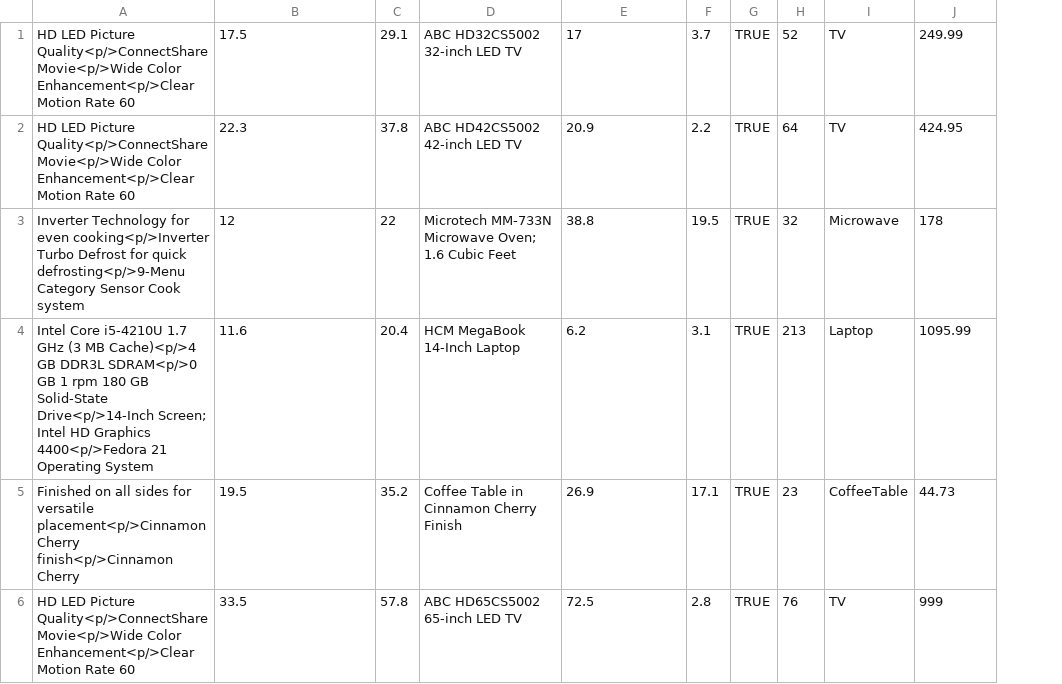
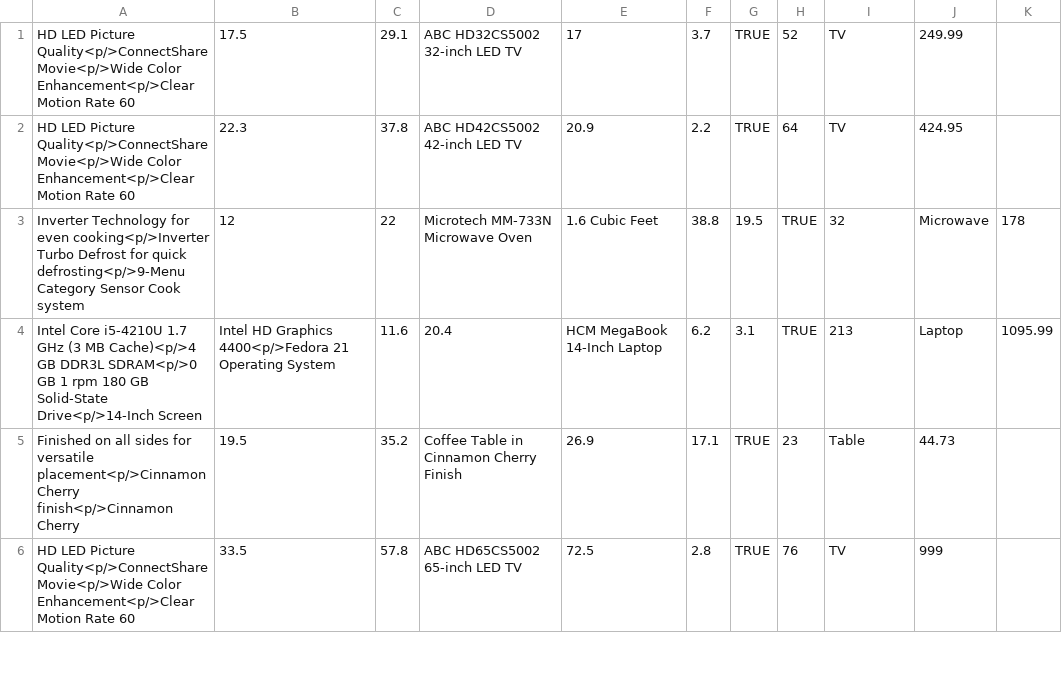
Before and after one commit to RHsyseng/MSA-Polyglot-OCP, a CSV file: Presentation/src/main/resources/demo-products.csv, drawn as a sheet; only a part is shown; removed rows and columns are numbered as before the commit, all else as after; the diff covers the shown part only; the diff names each change by its address in the sheet, - before the commit and + after, or states it on an @@ line.

```diff
--- a/Presentation/src/main/resources/demo-products.csv
+++ b/Presentation/src/main/resources/demo-products.csv
+column K, row 3: 178
-D3: Microtech MM-733N Microwave Oven; 1.6 Cubic Feet
+D3: Microtech MM-733N Microwave Oven
-E3: 38.8
+E3: 1.6 Cubic Feet
-F3: 19.5
+F3: 38.8
-G3: TRUE
+G3: 19.5
-H3: 32
+H3: TRUE
-I3: Microwave
+I3: 32
-J3: 178
+J3: Microwave
-row 4: Intel Core i5-4210U 1.7 GHz (3 MB Cache)<p/>4 GB DDR3L SDRAM<p/>0 GB 1 rpm 180 GB Solid-State Drive<p/>14-Inch Screen; Intel HD Graphics 4400<p/>Fedora 21 Operating System | 11.6 | 20.4 | HCM MegaBook 14-Inch Laptop | 6.2 | 3.1 | TRUE | 213 | Laptop | 1095.99
+row 4: Intel Core i5-4210U 1.7 GHz (3 MB Cache)<p/>4 GB DDR3L SDRAM<p/>0 GB 1 rpm 180 GB Solid-State Drive<p/>14-Inch Screen | Intel HD Graphics 4400<p/>Fedora 21 Operating System | 11.6 | 20.4 | HCM MegaBook 14-Inch Laptop | 6.2 | 3.1 | TRUE | 213 | Laptop | 1095.99
-I5: CoffeeTable
+I5: Table
```
Also changed, not shown: 1 added row, 1 removed row and 8 edited cells elsewhere in this file, 1 other file.
